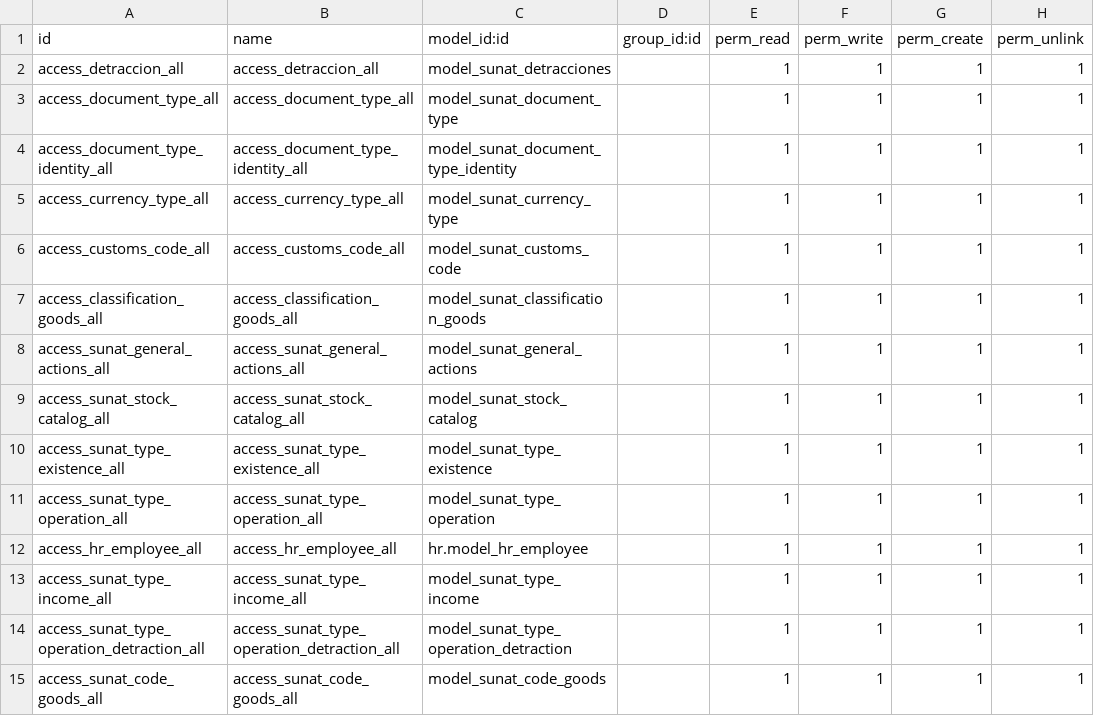
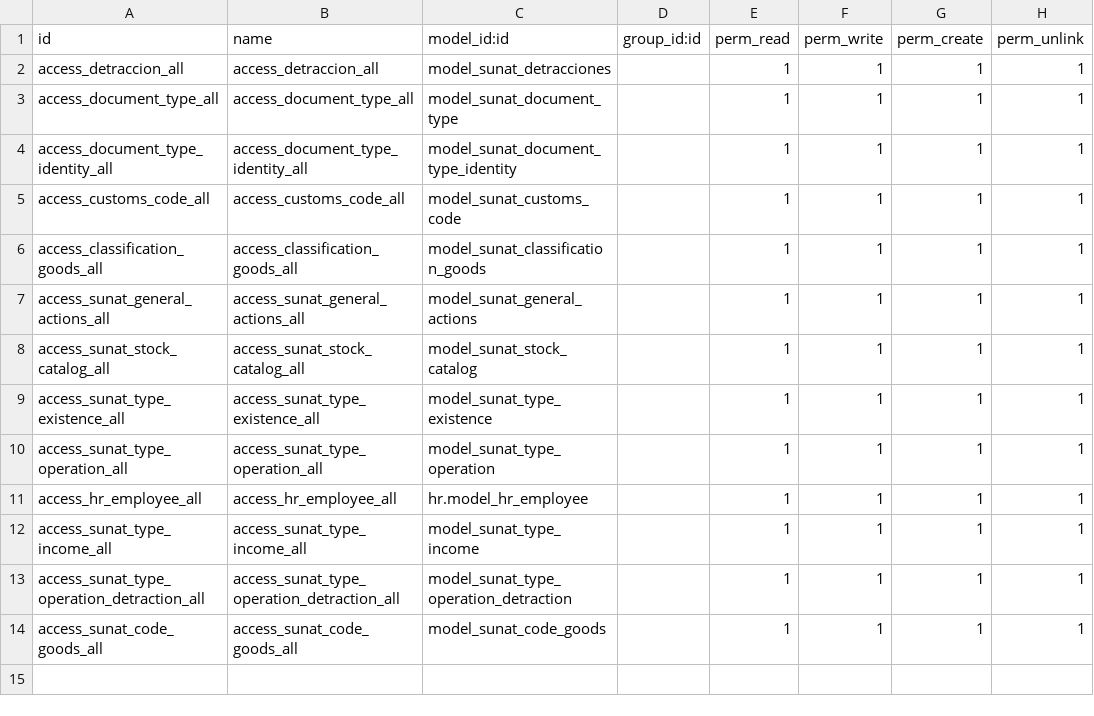
Before and after one commit to kit9/DemoClienteVero, a CSV file: sunat/security/ir.model.access.csv, drawn as a sheet; the diff names each change by its address in the sheet, - before the commit and + after, or states it on an @@ line.

```diff
--- a/sunat/security/ir.model.access.csv
+++ b/sunat/security/ir.model.access.csv
-row 5: access_currency_type_all | access_currency_type_all | model_sunat_currency_type |  | 1 | 1 | 1 | 1
```
Also changed, not shown: 9 other files.
